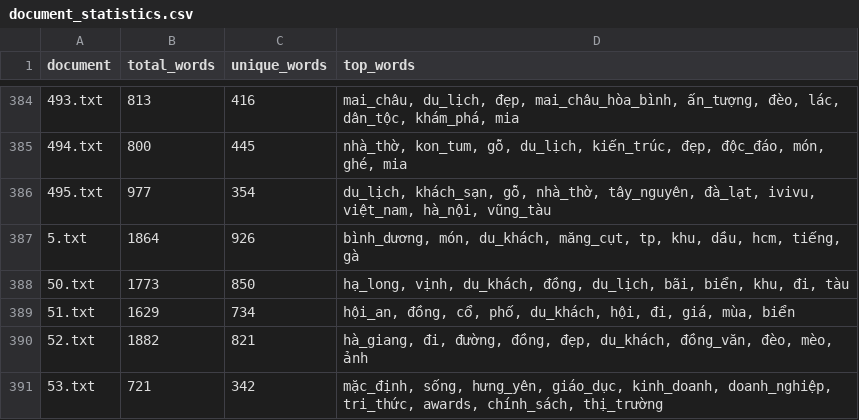
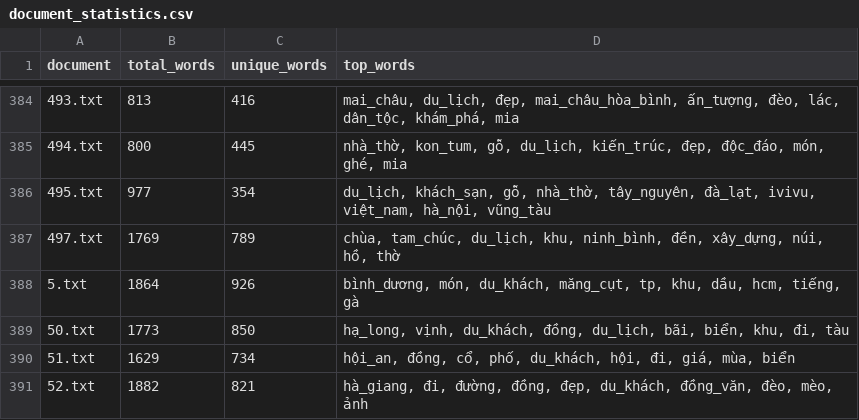
Before and after one commit to dngan0365/Blue_InformationRetrieval, a CSV file: 3.AnalysisData/output/document_statistics.csv, drawn as a sheet; only a part is shown, gaps mark what is left out; the shorter side is filled out with more unchanged rows; the diff names each change by its address in the sheet, - before the commit and + after, or states it on an @@ line.

```diff
--- a/3.AnalysisData/output/document_statistics.csv
+++ b/3.AnalysisData/output/document_statistics.csv
+row 387: 497.txt | 1769 | 789 | chùa, tam_chúc, du_lịch, khu, ninh_bình, đền, xây_dựng, núi, hồ, thờ
```
Also changed, not shown: 1.CollectingDocuments/info.csv, 2.RemoveDuplicateWeb/similar_docs.csv, 46 other files.
